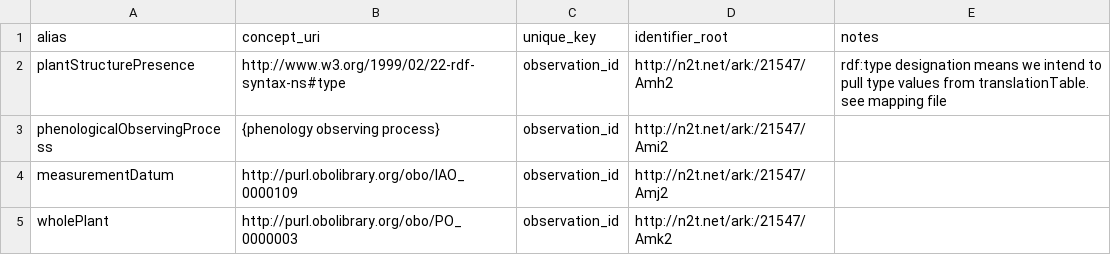
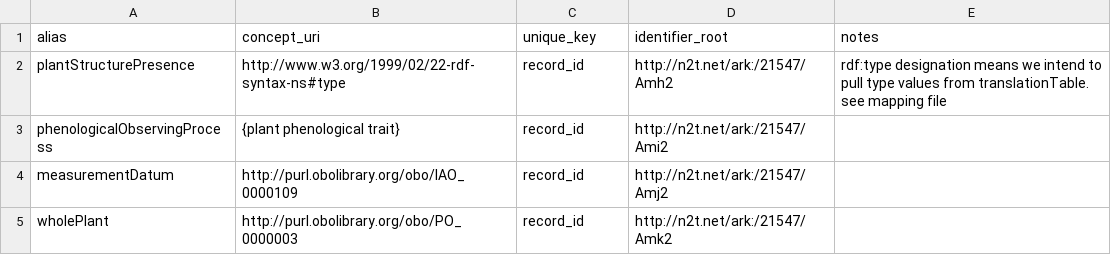
Before and after one commit to biocodellc/ontology-data-pipeline, a CSV file: projects/pep725/entity.csv, drawn as a sheet.

Commit message:
update project entity.csvs

```diff
--- a/projects/pep725/entity.csv
+++ b/projects/pep725/entity.csv
@@ -1,5 +1,5 @@
 alias,concept_uri,unique_key,identifier_root,notes
-plantStructurePresence,http://www.w3.org/1999/02/22-rdf-syntax-ns#type,observation_id,http://n2t.net/ark:/21547/Amh2,rdf:type designation means we intend to pull type values from translationTable. see mapping file
-phenologicalObservingProcess,{phenology observing process},observation_id,http://n2t.net/ark:/21547/Ami2,
-measurementDatum,http://purl.obolibrary.org/obo/IAO_0000109,observation_id,http://n2t.net/ark:/21547/Amj2,
-wholePlant,http://purl.obolibrary.org/obo/PO_0000003,observation_id,http://n2t.net/ark:/21547/Amk2,
+plantStructurePresence,http://www.w3.org/1999/02/22-rdf-syntax-ns#type,record_id,http://n2t.net/ark:/21547/Amh2,rdf:type designation means we intend to pull type values from translationTable. see mapping file
+phenologicalObservingProcess,{plant phenological trait},record_id,http://n2t.net/ark:/21547/Ami2,
+measurementDatum,http://purl.obolibrary.org/obo/IAO_0000109,record_id,http://n2t.net/ark:/21547/Amj2,
+wholePlant,http://purl.obolibrary.org/obo/PO_0000003,record_id,http://n2t.net/ark:/21547/Amk2,
```
Also changed, not shown: projects/neon/entity.csv, projects/npn/entity.csv.
